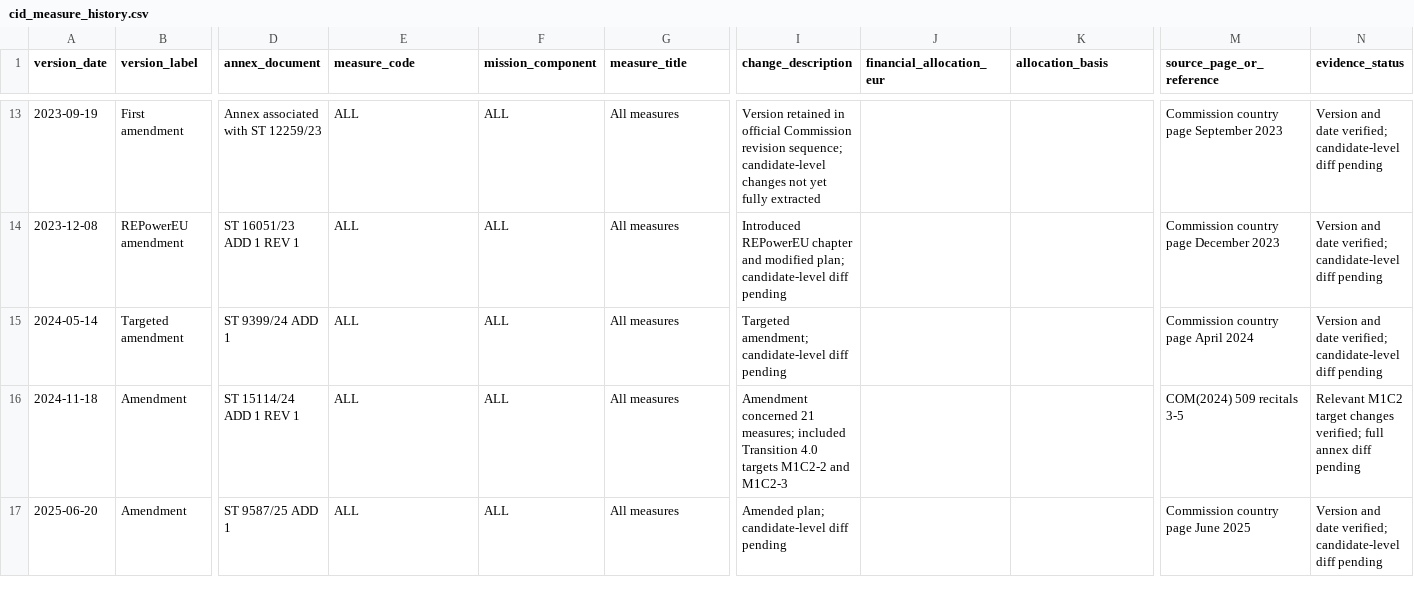
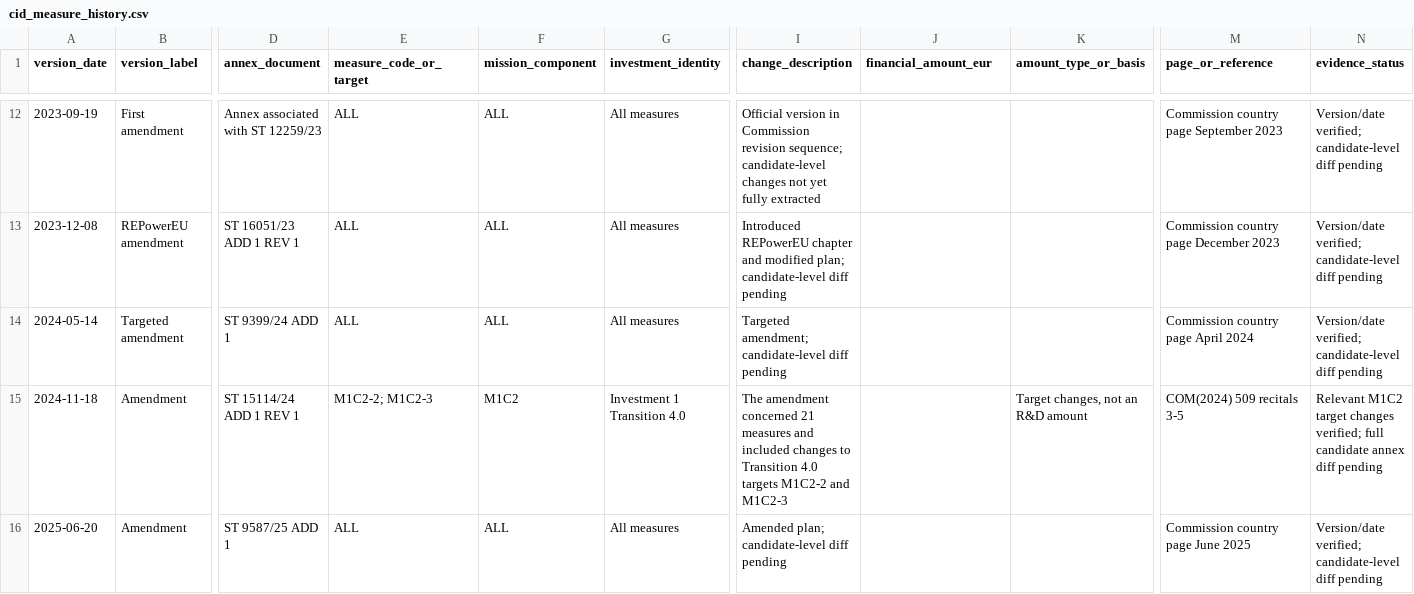
Before and after one commit to mapemar/italy-rd-investment-shock, a CSV file: data/raw/cid_measure_history.csv, drawn as a sheet; only a part is shown, gaps mark what is left out; addresses are those after the commit; the diff covers the shown part only; the diff names each change by its address in the sheet, - before the commit and + after, or states it on an @@ line.

Commit message:
Validate and update Phase 2 research: data/raw/cid_measure_history.csv

```diff
--- a/data/raw/cid_measure_history.csv
+++ b/data/raw/cid_measure_history.csv
-E1: measure_code
+E1: measure_code_or_target
-G1: measure_title
+G1: investment_identity
-J1: financial_allocation_eur
+J1: financial_amount_eur
-K1: allocation_basis
+K1: amount_type_or_basis
-M1: source_page_or_reference
+M1: page_or_reference
-I12 (change_description): Version retained in official Commission revision…
+I12 (change_description): Official version in Commission revision…
-N12:N14 (evidence_status): Version and date verified; candidate-level…
+N12:N14 (evidence_status): Version/date verified; candidate-level…
-E15 (measure_code_or_target): ALL
+E15 (measure_code_or_target): M1C2-2; M1C2-3
-F15 (mission_component): ALL
+F15 (mission_component): M1C2
-G15 (investment_identity): All measures
+G15 (investment_identity): Investment 1 Transition 4.0
-I15 (change_description): Amendment concerned 21 measures; included Transition 4.0…
+I15 (change_description): The amendment concerned 21 measures and included changes to Transition 4.0…
-K15 (amount_type_or_basis): (empty)
+K15 (amount_type_or_basis): Target changes, not an R&D amount
-N15 (evidence_status): …verified; full annex diff…
+N15 (evidence_status): …verified; full candidate annex diff…
-N16 (evidence_status): Version and date verified; candidate-level…
+N16 (evidence_status): Version/date verified; candidate-level…
```
Also changed, not shown: 1 removed row and 60 edited cells elsewhere in this file.
